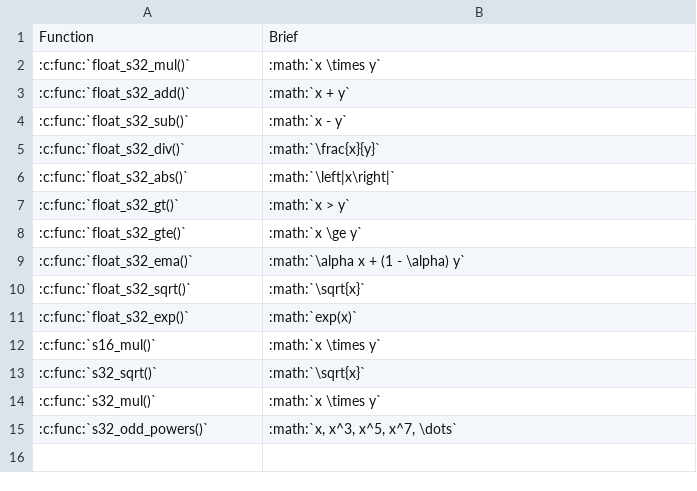
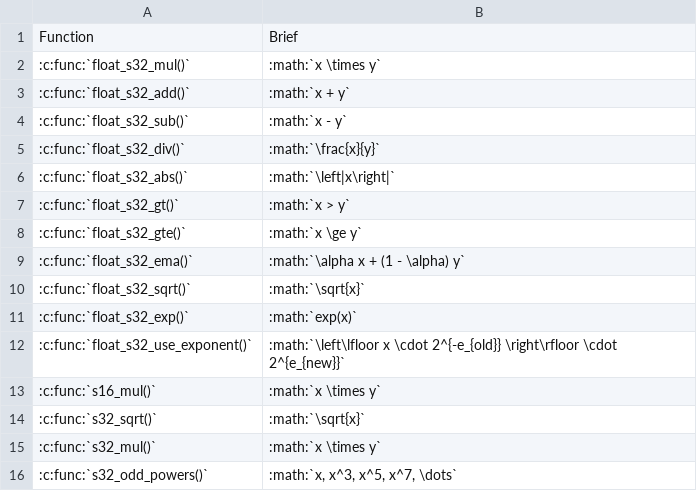
Before and after one commit to xmos/lib_xcore_math, a CSV file: doc/rst/src/reference/scalar/csv/scalar_float_ops.csv, drawn as a sheet; the diff names each change by its address in the sheet, - before the commit and + after, or states it on an @@ line.

```diff
--- a/doc/rst/src/reference/scalar/csv/scalar_float_ops.csv
+++ b/doc/rst/src/reference/scalar/csv/scalar_float_ops.csv
+row 12: :c:func:`float_s32_use_exponent()` | :math:`\left\lfloor x \cdot 2^{-e_{old}} \right\rfloor \cdot 2^{e_{new}}`
```
Also changed, not shown: doc/rst/src/reference/scalar/csv/scalar_type_conversion.csv, 9 other files.
